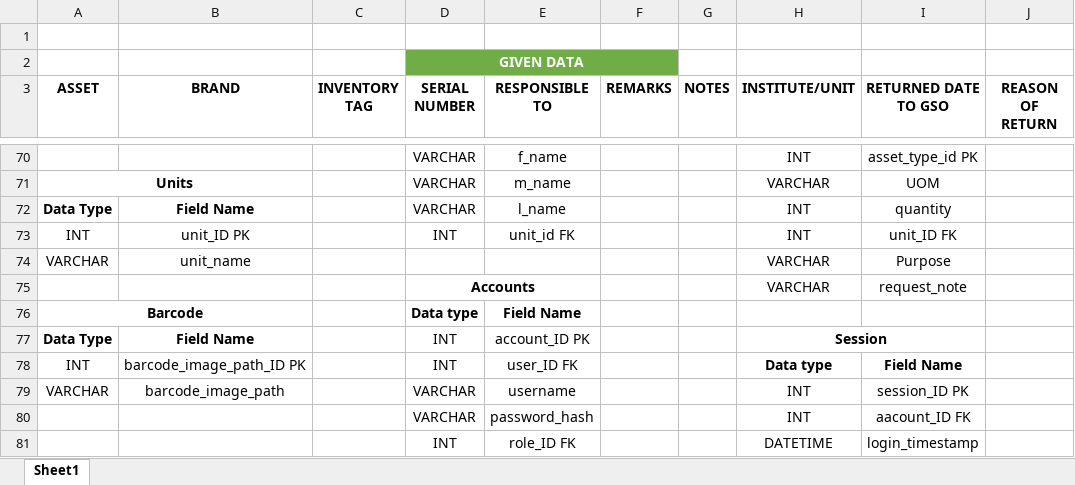
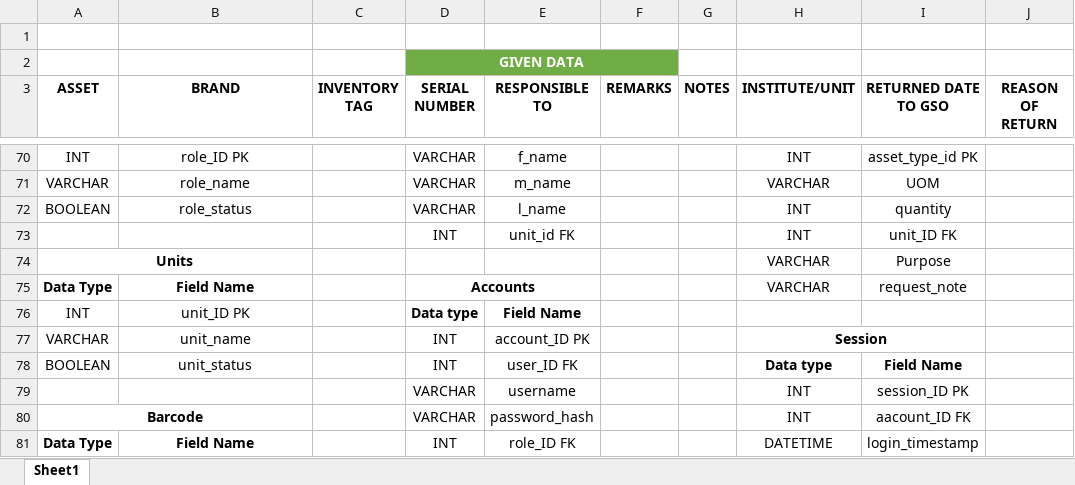
Before and after one commit to miguya216/IMS, an Excel workbook: IMS_normalization.xlsx, sheet Sheet1, drawn as a sheet; only a part is shown, gaps mark what is left out; values as stored, in another font and other column widths than the file's, no borders; removed rows and columns are numbered as before the commit, all else as after; the diff covers the shown part only; the diff names each change by its address in the sheet, - before the commit and + after, or states it on an @@ line.

```diff
--- a/IMS_normalization.xlsx (sheet Sheet1)
+++ b/IMS_normalization.xlsx (sheet Sheet1)
-A70 (ASSET): (empty)
+A70 (ASSET): INT
-B70 (BRAND): (empty)
+B70 (BRAND): role_ID PK
-A71 (ASSET): Units
+A71 (ASSET): VARCHAR
-A71 bold: on
+A71 bold: off
-A71:B71 merged
-B71 (BRAND): (empty)
+B71 (BRAND): role_name
-A72 (ASSET): Data Type
+A72 (ASSET): BOOLEAN
-A72:B72 bold: on
+A72:B72 bold: off
-B72 (BRAND): Field Name
+B72 (BRAND): role_status
-A73 (ASSET): INT
+A73 (ASSET): (empty)
-B73 (BRAND): unit_ID PK
+B73 (BRAND): (empty)
-A74 (ASSET): VARCHAR
+A74 (ASSET): Units
-A74 bold: off
+A74 bold: on
+A74:B74 merged
-B74 (BRAND): unit_name
+B74 (BRAND): (empty)
-A75 (ASSET): (empty)
+A75 (ASSET): Data Type
-B75 (BRAND): (empty)
+B75 (BRAND): Field Name
-A76 (ASSET): Barcode
+A76 (ASSET): INT
-A76 bold: on
+A76 bold: off
-A76:B76 merged
-B76 (BRAND): (empty)
+B76 (BRAND): unit_ID PK
-A77 (ASSET): Data Type
+A77 (ASSET): VARCHAR
-A77:B77 bold: on
+A77:B77 bold: off
-B77 (BRAND): Field Name
+B77 (BRAND): unit_name
-A78 (ASSET): INT
+A78 (ASSET): BOOLEAN
-B78 (BRAND): barcode_image_path_ID PK
+B78 (BRAND): unit_status
-A79 (ASSET): VARCHAR
+A79 (ASSET): (empty)
-B79 (BRAND): barcode_image_path
+B79 (BRAND): (empty)
-A80 (ASSET): (empty)
+A80 (ASSET): Barcode
+A80:B80 merged
-A81 (ASSET): (empty)
+A81 (ASSET): Data Type
-B81 (BRAND): (empty)
+B81 (BRAND): Field Name
```
Also changed, not shown: 1 added row, 1 removed row, 23 edited cells, cell formats and merged cells elsewhere in this sheet, 19 other files.
